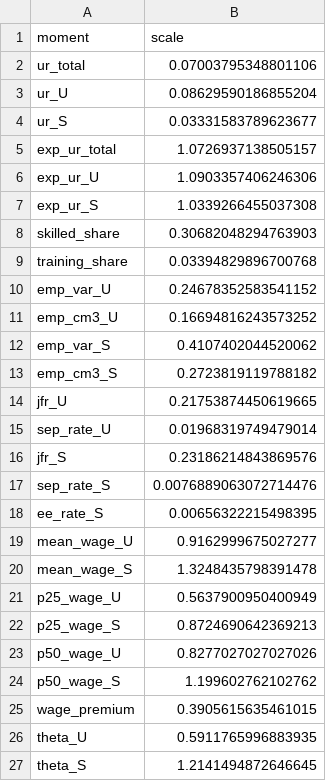
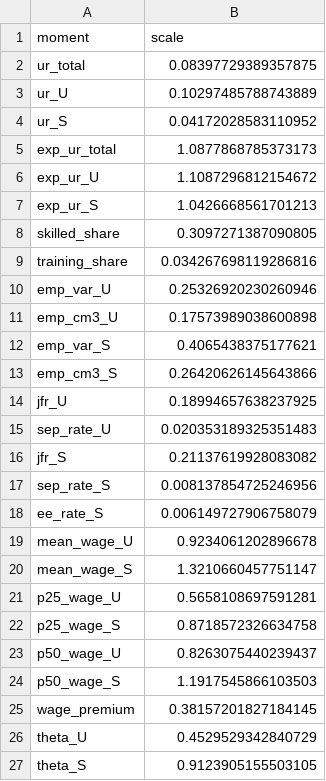
Before and after one commit to RamziChariag/DMP_labour_market_choice, a CSV file: data/derived/moment_scales_crisis_fc.csv, drawn as a sheet.

```diff
--- a/data/derived/moment_scales_crisis_fc.csv
+++ b/data/derived/moment_scales_crisis_fc.csv
@@ -1,27 +1,27 @@
 moment,scale
-ur_total,0.07003795348801106
-ur_U,0.08629590186855204
-ur_S,0.03331583789623677
-exp_ur_total,1.0726937138505157
-exp_ur_U,1.0903357406246306
-exp_ur_S,1.0339266455037308
-skilled_share,0.30682048294763903
-training_share,0.03394829896700768
-emp_var_U,0.24678352583541152
-emp_cm3_U,0.16694816243573252
-emp_var_S,0.4107402044520062
-emp_cm3_S,0.2723819119788182
-jfr_U,0.21753874450619665
-sep_rate_U,0.01968319749479014
-jfr_S,0.23186214843869576
-sep_rate_S,0.0076889063072714476
-ee_rate_S,0.00656322215498395
-mean_wage_U,0.9162999675027277
-mean_wage_S,1.3248435798391478
-p25_wage_U,0.5637900950400949
-p25_wage_S,0.8724690642369213
-p50_wage_U,0.8277027027027026
-p50_wage_S,1.199602762102762
-wage_premium,0.3905615635461015
-theta_U,0.5911765996883935
-theta_S,1.2141494872646645
+ur_total,0.08397729389357875
+ur_U,0.10297485788743889
+ur_S,0.04172028583110952
+exp_ur_total,1.0877868785373173
+exp_ur_U,1.1087296812154672
+exp_ur_S,1.0426668561701213
+skilled_share,0.3097271387090805
+training_share,0.034267698119286816
+emp_var_U,0.25326920230260946
+emp_cm3_U,0.17573989038600898
+emp_var_S,0.4065438375177621
+emp_cm3_S,0.26420626145643866
+jfr_U,0.18994657638237925
+sep_rate_U,0.020353189325351483
+jfr_S,0.21137619928083082
+sep_rate_S,0.008137854725246956
+ee_rate_S,0.006149727906758079
+mean_wage_U,0.9234061202896678
+mean_wage_S,1.3210660457751147
+p25_wage_U,0.5658108697591281
+p25_wage_S,0.8718572326634758
+p50_wage_U,0.8263075440239437
+p50_wage_S,1.1917545866103503
+wage_premium,0.38157201827184145
+theta_U,0.4529529342840729
+theta_S,0.9123905155503105
```
Also changed, not shown: data/derived/j2j_ee_rates.csv, data/derived/moment_scales_crisis_covid.csv, 39 other files.
